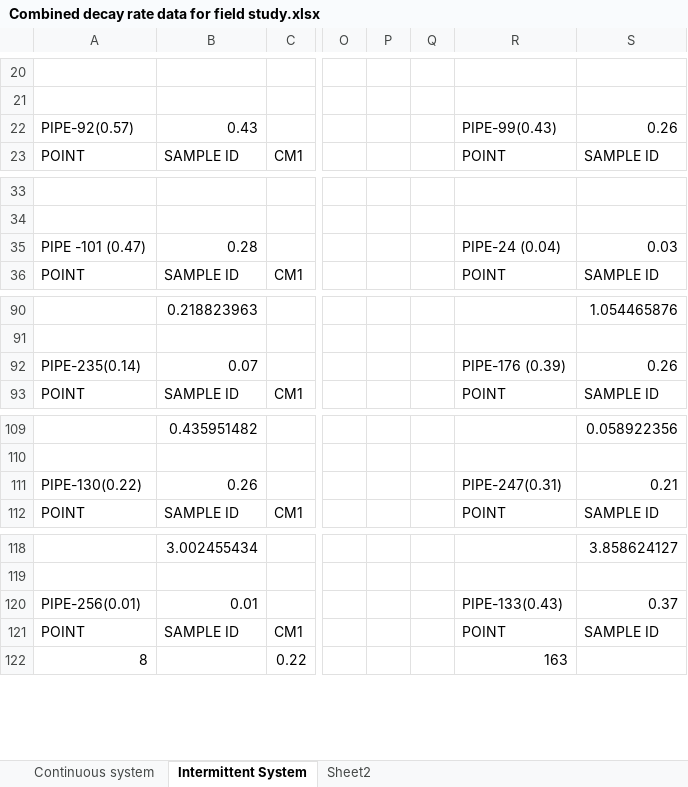
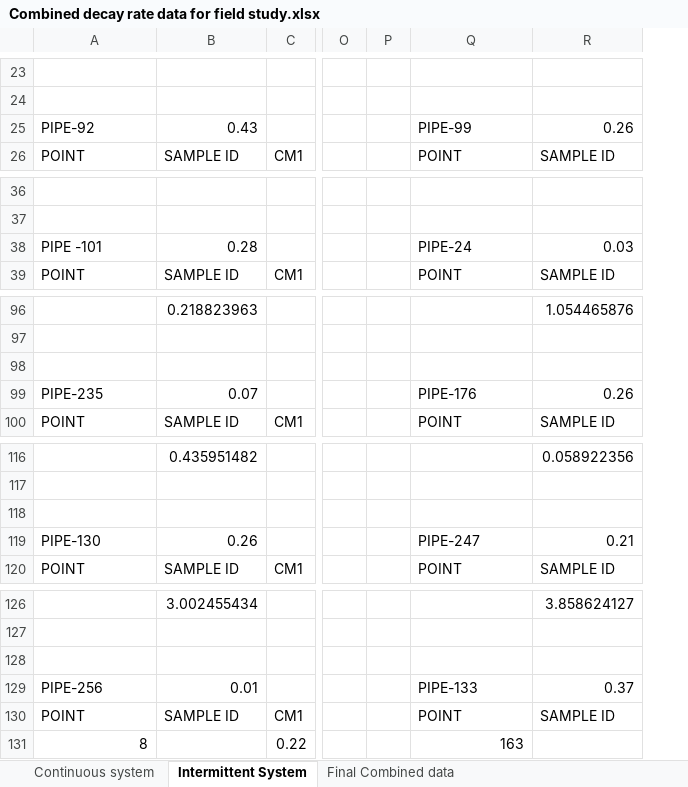
Before and after one commit to ruchav93/Chlorine-Attenuation-in-Continuous-and-Intermittent-Drinking-water-Supply-Networks, an Excel workbook: Combined decay rate data for field study.xlsx, sheet Intermittent System, drawn as a sheet; only a part is shown, gaps mark what is left out; values as stored, in another font and other column widths than the file's, no cell formats; removed rows and columns are numbered as before the commit, all else as after; rows hold the shown columns only; the diff covers the shown part only; the diff names each change by its address in the sheet, - before the commit and + after, or states it on an @@ line.

```diff
--- a/Combined decay rate data for field study.xlsx (sheet Intermittent System)
+++ b/Combined decay rate data for field study.xlsx (sheet Intermittent System)
-sheet tab: Sheet2
+sheet tab: Final Combined data
-column Q, empty
-A25: PIPE-92(0.57)
+A25: PIPE-92
-Q25: PIPE-99(0.43)
+Q25: PIPE-99
-A38: PIPE -101 (0.47)
+A38: PIPE -101
-Q38: PIPE-24 (0.04)
+Q38: PIPE-24
+row 98: (empty)
-A99: PIPE-235(0.14)
+A99: PIPE-235
-Q99: PIPE-176 (0.39)
+Q99: PIPE-176
+row 118: (empty)
-A119: PIPE-130(0.22)
+A119: PIPE-130
-Q119: PIPE-247(0.31)
+Q119: PIPE-247
+row 128: (empty)
-A129: PIPE-256(0.01)
+A129: PIPE-256
-Q129: PIPE-133(0.43)
+Q129: PIPE-133
```
Also changed, not shown: 6 added rows and 14 edited cells elsewhere in this sheet, sheet Continuous system, cell formats, formulas that keep their value.
